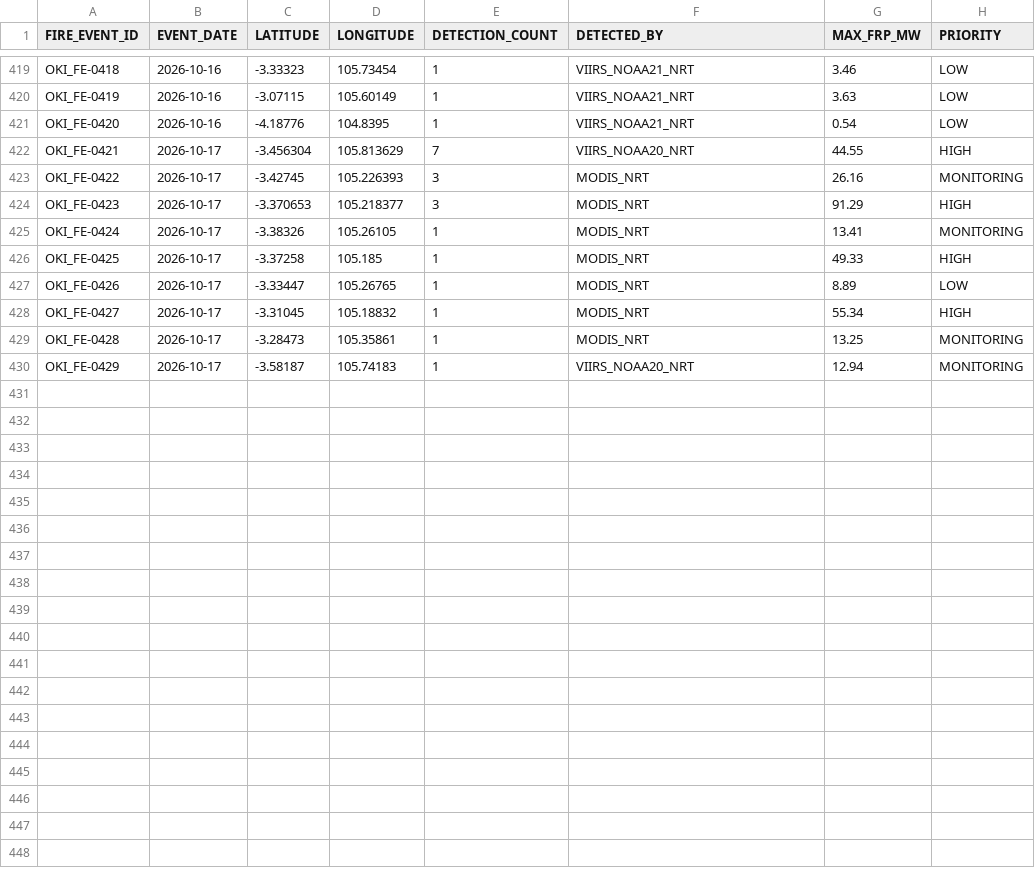
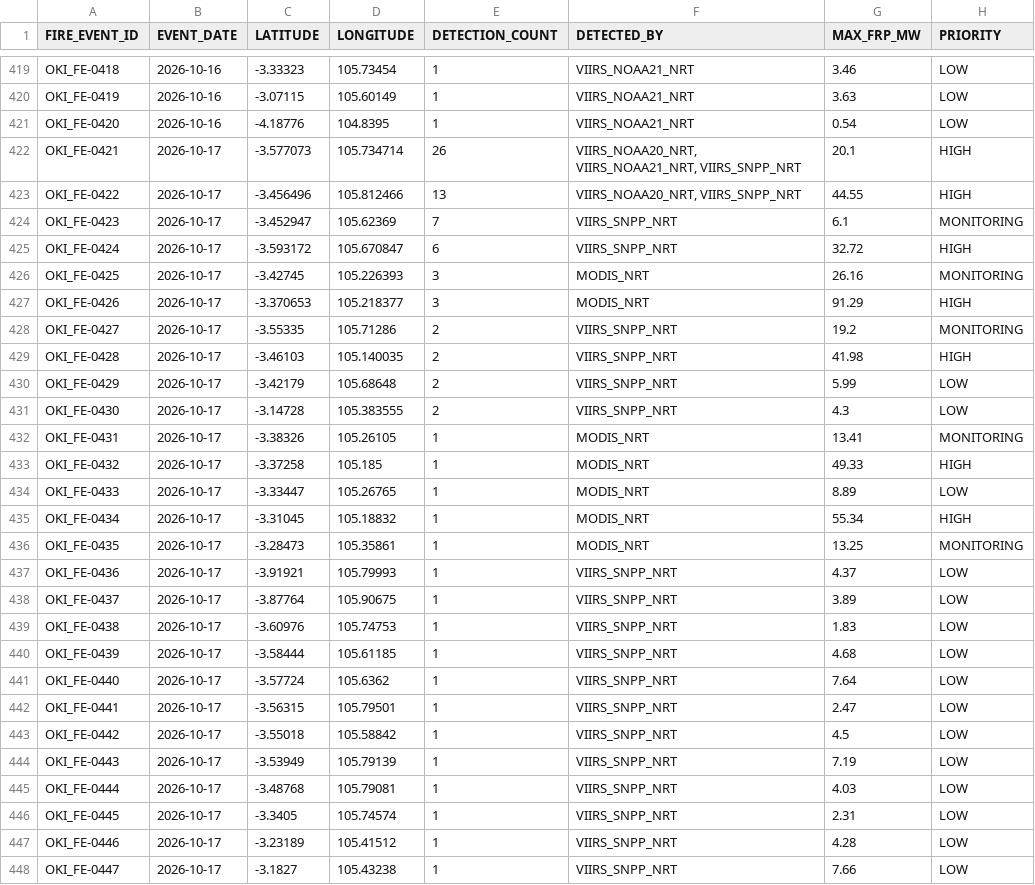
Before and after one commit to Indrmlnaa/Fire_Monitoring, a CSV file: data/v2/processed/OKI_NASA_FIRMS_fire_events.csv, drawn as a sheet; only a part is shown, gaps mark what is left out; the diff covers the shown part only.

```diff
--- a/data/v2/processed/OKI_NASA_FIRMS_fire_events.csv
+++ b/data/v2/processed/OKI_NASA_FIRMS_fire_events.csv
@@ -421,10 +421,28 @@ OKI_FE-0419,2026-10-16,-3.07115,105.60149,1,VIIRS_NOAA21_NRT,3.63,LOW
 OKI_FE-0420,2026-10-16,-4.18776,104.8395,1,VIIRS_NOAA21_NRT,0.54,LOW
-OKI_FE-0421,2026-10-17,-3.456304,105.813629,7,VIIRS_NOAA20_NRT,44.55,HIGH
-OKI_FE-0422,2026-10-17,-3.42745,105.226393,3,MODIS_NRT,26.16,MONITORING
-OKI_FE-0423,2026-10-17,-3.370653,105.218377,3,MODIS_NRT,91.29,HIGH
-OKI_FE-0424,2026-10-17,-3.38326,105.26105,1,MODIS_NRT,13.41,MONITORING
-OKI_FE-0425,2026-10-17,-3.37258,105.185,1,MODIS_NRT,49.33,HIGH
-OKI_FE-0426,2026-10-17,-3.33447,105.26765,1,MODIS_NRT,8.89,LOW
-OKI_FE-0427,2026-10-17,-3.31045,105.18832,1,MODIS_NRT,55.34,HIGH
-OKI_FE-0428,2026-10-17,-3.28473,105.35861,1,MODIS_NRT,13.25,MONITORING
-OKI_FE-0429,2026-10-17,-3.58187,105.74183,1,VIIRS_NOAA20_NRT,12.94,MONITORING
+OKI_FE-0421,2026-10-17,-3.577073,105.734714,26,"VIIRS_NOAA20_NRT, VIIRS_NOAA21_NRT, VIIRS_SNPP_NRT",20.1,HIGH
+OKI_FE-0422,2026-10-17,-3.456496,105.812466,13,"VIIRS_NOAA20_NRT, VIIRS_SNPP_NRT",44.55,HIGH
+OKI_FE-0423,2026-10-17,-3.452947,105.62369,7,VIIRS_SNPP_NRT,6.1,MONITORING
+OKI_FE-0424,2026-10-17,-3.593172,105.670847,6,VIIRS_SNPP_NRT,32.72,HIGH
+OKI_FE-0425,2026-10-17,-3.42745,105.226393,3,MODIS_NRT,26.16,MONITORING
+OKI_FE-0426,2026-10-17,-3.370653,105.218377,3,MODIS_NRT,91.29,HIGH
+OKI_FE-0427,2026-10-17,-3.55335,105.71286,2,VIIRS_SNPP_NRT,19.2,MONITORING
+OKI_FE-0428,2026-10-17,-3.46103,105.140035,2,VIIRS_SNPP_NRT,41.98,HIGH
+OKI_FE-0429,2026-10-17,-3.42179,105.68648,2,VIIRS_SNPP_NRT,5.99,LOW
+OKI_FE-0430,2026-10-17,-3.14728,105.383555,2,VIIRS_SNPP_NRT,4.3,LOW
+OKI_FE-0431,2026-10-17,-3.38326,105.26105,1,MODIS_NRT,13.41,MONITORING
+OKI_FE-0432,2026-10-17,-3.37258,105.185,1,MODIS_NRT,49.33,HIGH
+OKI_FE-0433,2026-10-17,-3.33447,105.26765,1,MODIS_NRT,8.89,LOW
+OKI_FE-0434,2026-10-17,-3.31045,105.18832,1,MODIS_NRT,55.34,HIGH
+OKI_FE-0435,2026-10-17,-3.28473,105.35861,1,MODIS_NRT,13.25,MONITORING
+OKI_FE-0436,2026-10-17,-3.91921,105.79993,1,VIIRS_SNPP_NRT,4.37,LOW
+OKI_FE-0437,2026-10-17,-3.87764,105.90675,1,VIIRS_SNPP_NRT,3.89,LOW
+OKI_FE-0438,2026-10-17,-3.60976,105.74753,1,VIIRS_SNPP_NRT,1.83,LOW
+OKI_FE-0439,2026-10-17,-3.58444,105.61185,1,VIIRS_SNPP_NRT,4.68,LOW
+OKI_FE-0440,2026-10-17,-3.57724,105.6362,1,VIIRS_SNPP_NRT,7.64,LOW
+OKI_FE-0441,2026-10-17,-3.56315,105.79501,1,VIIRS_SNPP_NRT,2.47,LOW
+OKI_FE-0442,2026-10-17,-3.55018,105.58842,1,VIIRS_SNPP_NRT,4.5,LOW
+OKI_FE-0443,2026-10-17,-3.53949,105.79139,1,VIIRS_SNPP_NRT,7.19,LOW
+OKI_FE-0444,2026-10-17,-3.48768,105.79081,1,VIIRS_SNPP_NRT,4.03,LOW
+OKI_FE-0445,2026-10-17,-3.3405,105.74574,1,VIIRS_SNPP_NRT,2.31,LOW
+OKI_FE-0446,2026-10-17,-3.23189,105.41512,1,VIIRS_SNPP_NRT,4.28,LOW
+OKI_FE-0447,2026-10-17,-3.1827,105.43238,1,VIIRS_SNPP_NRT,7.66,LOW
```
Also changed, not shown: 2 added rows elsewhere in this file, data/v2/processed/OKI_fire_events_rainfall.csv, data/v2/processed/Teluk_Bintuni_NASA_FIRMS_fire_events.csv, 2 other files.
